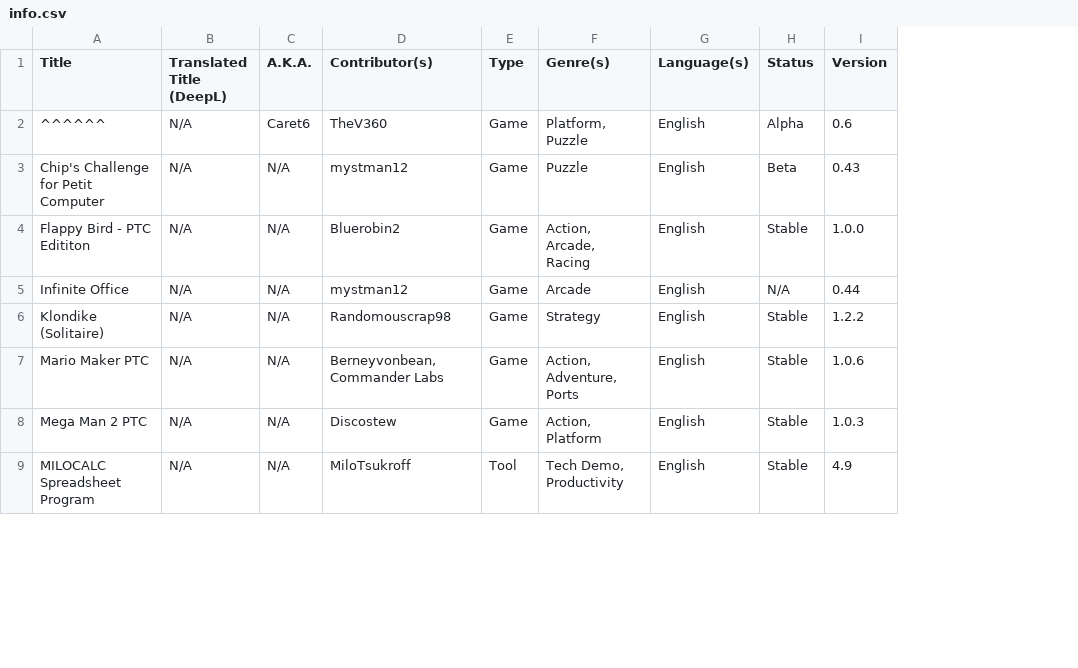
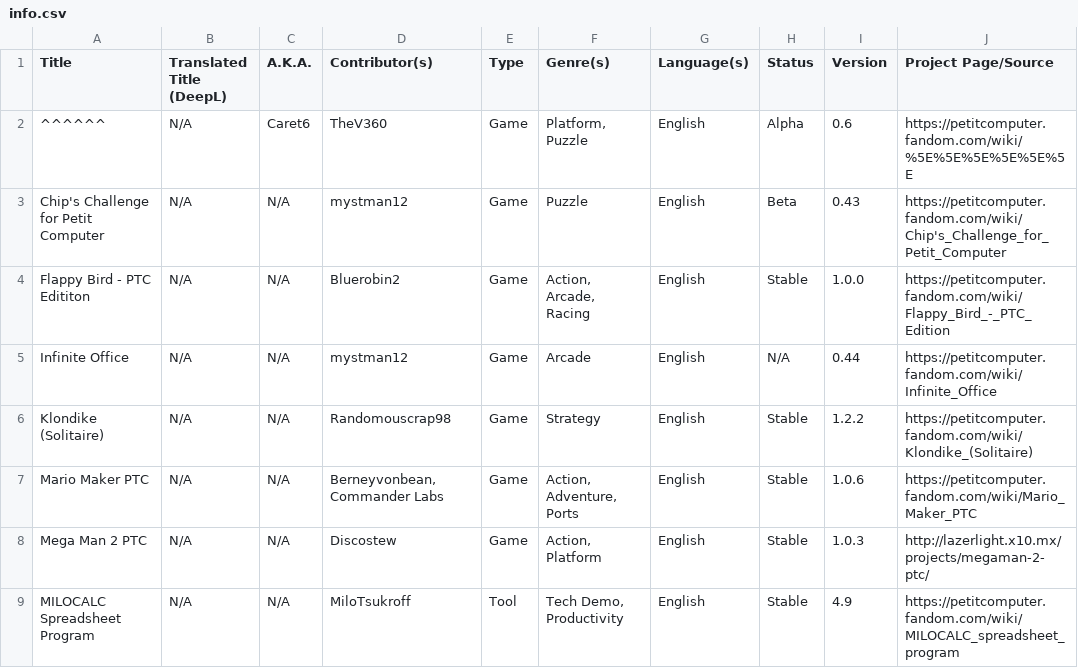
Before and after one commit to Minxrod/PetitRepo, a CSV file: -1_main/info.csv, drawn as a sheet; only a part is shown; the diff names each change by its address in the sheet, - before the commit and + after, or states it on an @@ line.

Commit message:
Updated info.csv

```diff
--- a/-1_main/info.csv
+++ b/-1_main/info.csv
+column J (Project Page/Source), rows 2-9: https://petitcomputer.fandom.com/wiki/%5E%5E%5E%5E%5E%5E | https://petitcomputer.fandom.com/wiki/Chip's_Challenge_for_Petit_Computer | https://petitcomputer.fandom.com/wiki/Flappy_Bird_-_PTC_Edition | https://petitcomputer.fandom.com/wiki/Infinite_Office | https://petitcomputer.fandom.com/wiki/Klondike_(Solitaire) | https://petitcomputer.fandom.com/wiki/Mario_Maker_PTC | http://lazerlight.x10.mx/projects/megaman-2-ptc/ | https://petitcomputer.fandom.com/wiki/MILOCALC_spreadsheet_program
```
Also changed, not shown: -2_small/info.csv.
